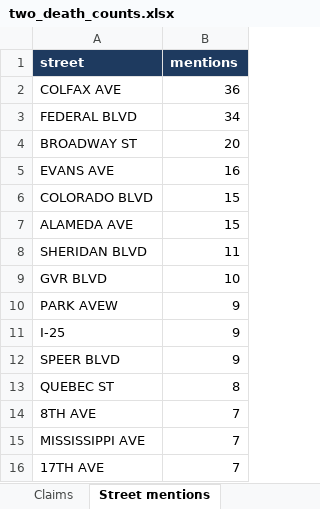
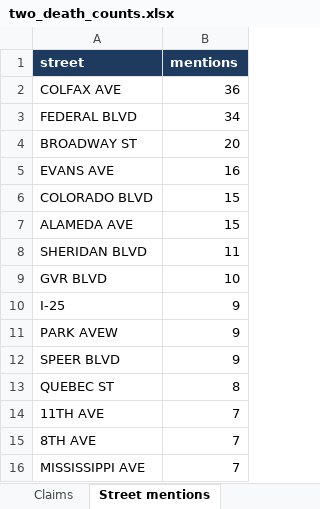
Before and after one commit to jasonpellerin-aisolutionist/denver-two-death-counts, an Excel workbook: reports/two_death_counts.xlsx, sheet Street mentions, drawn as a sheet; values as stored, in another font and other column widths than the file's, no borders; removed rows and columns are numbered as before the commit, all else as after; the diff names each change by its address in the sheet, - before the commit and + after, or states it on an @@ line.

```diff
--- a/reports/two_death_counts.xlsx (sheet Street mentions)
+++ b/reports/two_death_counts.xlsx (sheet Street mentions)
@@ row 11 moved to row 10: I-25 @@
+row 14: 11TH AVE | 7
-row 16: 17TH AVE | 7
```
Also changed, not shown: sheet Open file, sheet Claims, 20 other files.
